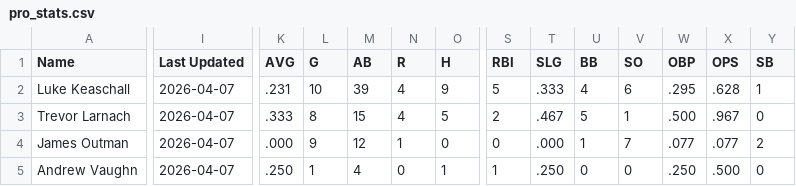
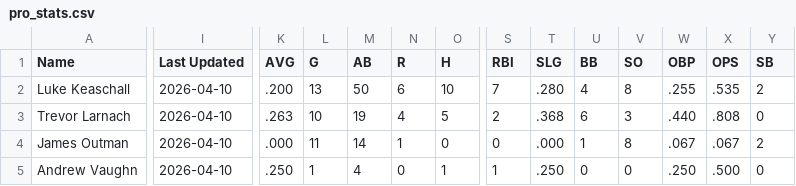
Before and after one commit to krojko24/ccb-alumni-tracker, a CSV file: pro_stats.csv, drawn as a sheet; only a part is shown, gaps mark what is left out; the diff covers the shown part only; the diff names each change by its address in the sheet, - before the commit and + after, or states it on an @@ line.

Commit message:
Update pro_stats 4-10-26

```diff
--- a/pro_stats.csv
+++ b/pro_stats.csv
-I2:I5 (Last Updated): 2026-04-07
+I2:I5 (Last Updated): 2026-04-10
-K2 (AVG): .231
+K2 (AVG): .200
-L2 (G): 10
+L2 (G): 13
-M2 (AB): 39
+M2 (AB): 50
-N2 (R): 4
+N2 (R): 6
-O2 (H): 9
+O2 (H): 10
-S2 (RBI): 5
+S2 (RBI): 7
-T2 (SLG): .333
+T2 (SLG): .280
-V2 (SO): 6
+V2 (SO): 8
-W2 (OBP): .295
+W2 (OBP): .255
-X2 (OPS): .628
+X2 (OPS): .535
-Y2 (SB): 1
+Y2 (SB): 2
-K3 (AVG): .333
+K3 (AVG): .263
-L3 (G): 8
+L3 (G): 10
-M3 (AB): 15
+M3 (AB): 19
-T3 (SLG): .467
+T3 (SLG): .368
-U3 (BB): 5
+U3 (BB): 6
-V3 (SO): 1
+V3 (SO): 3
-W3 (OBP): .500
+W3 (OBP): .440
-X3 (OPS): .967
+X3 (OPS): .808
-L4 (G): 9
+L4 (G): 11
-M4 (AB): 12
+M4 (AB): 14
-V4 (SO): 7
+V4 (SO): 8
-W4 (OBP): .077
+W4 (OBP): .067
-X4 (OPS): .077
+X4 (OPS): .067
```
Also changed, not shown: 1 added row and 127 edited cells elsewhere in this file.
